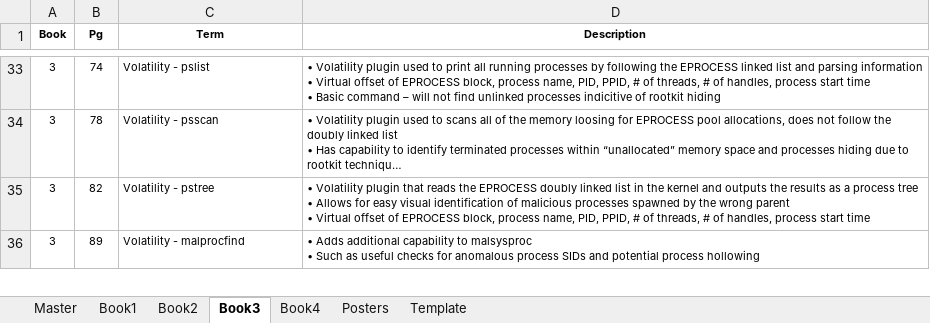
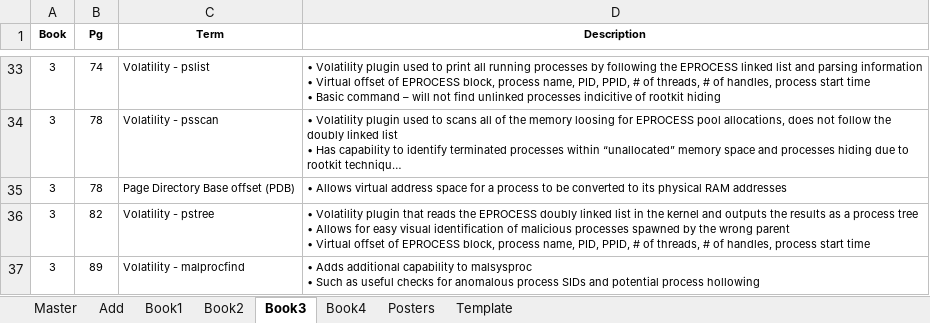
Before and after one commit to 0xbea/GCFA, an Excel workbook: myGCFAindex.xlsx, sheet Book3, drawn as a sheet; only a part is shown, gaps mark what is left out; long unchanged cells end in …; values as stored, in another font and other column widths than the file's, no borders; the diff names each change by its address in the sheet, - before the commit and + after, or states it on an @@ line.

```diff
--- a/myGCFAindex.xlsx (sheet Book3)
+++ b/myGCFAindex.xlsx (sheet Book3)
+sheet tab: Add
+row 35: 3 | 78 | Page Directory Base offset (PDB) | • Allows virtual address space for a process to be converted to its physical RAM addresses
```
Also changed, not shown: sheet Master, sheet Posters, sheet Book1, sheet Book4, sheet Book2.
